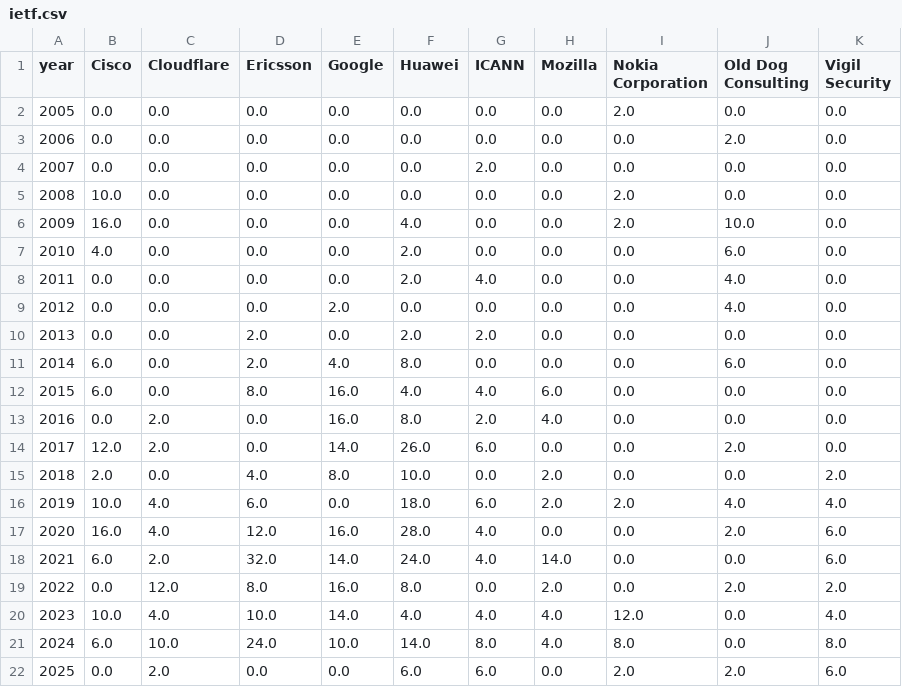
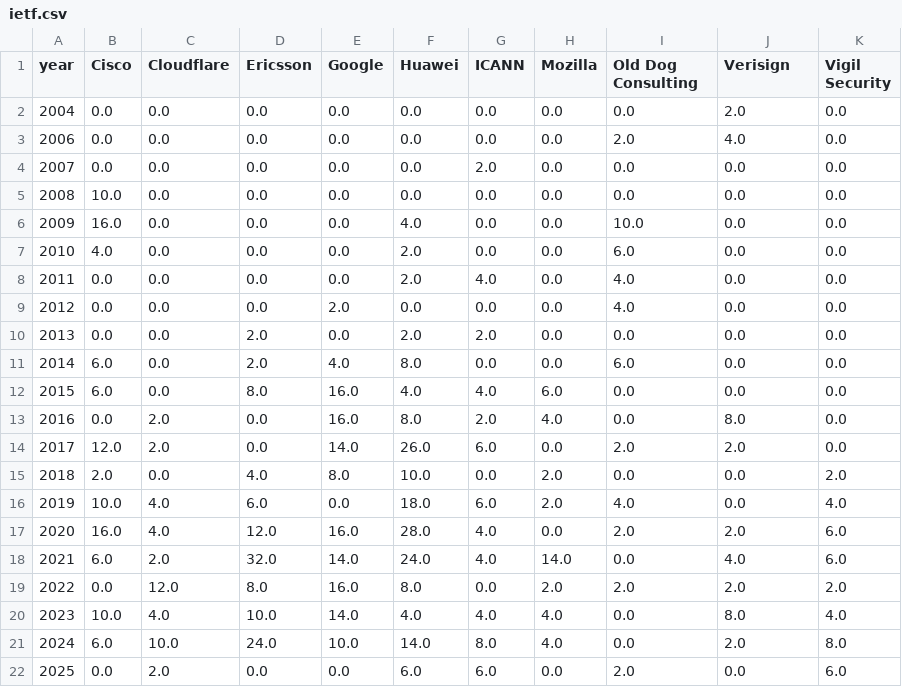
Before and after one commit to u451f/almanac.article19.org, a CSV file: assets/data/overview/authorship/ietf.csv, drawn as a sheet.

```diff
--- a/assets/data/overview/authorship/ietf.csv
+++ b/assets/data/overview/authorship/ietf.csv
@@ -1,22 +1,22 @@
-year,Cisco,Cloudflare,Ericsson,Google,Huawei,ICANN,Mozilla,Nokia Corporation,Old Dog Consulting,Vigil Security
-2005,0.0,0.0,0.0,0.0,0.0,0.0,0.0,2.0,0.0,0.0
-2006,0.0,0.0,0.0,0.0,0.0,0.0,0.0,0.0,2.0,0.0
+year,Cisco,Cloudflare,Ericsson,Google,Huawei,ICANN,Mozilla,Old Dog Consulting,Verisign,Vigil Security
+2004,0.0,0.0,0.0,0.0,0.0,0.0,0.0,0.0,2.0,0.0
+2006,0.0,0.0,0.0,0.0,0.0,0.0,0.0,2.0,4.0,0.0
 2007,0.0,0.0,0.0,0.0,0.0,2.0,0.0,0.0,0.0,0.0
-2008,10.0,0.0,0.0,0.0,0.0,0.0,0.0,2.0,0.0,0.0
-2009,16.0,0.0,0.0,0.0,4.0,0.0,0.0,2.0,10.0,0.0
-2010,4.0,0.0,0.0,0.0,2.0,0.0,0.0,0.0,6.0,0.0
-2011,0.0,0.0,0.0,0.0,2.0,4.0,0.0,0.0,4.0,0.0
-2012,0.0,0.0,0.0,2.0,0.0,0.0,0.0,0.0,4.0,0.0
+2008,10.0,0.0,0.0,0.0,0.0,0.0,0.0,0.0,0.0,0.0
+2009,16.0,0.0,0.0,0.0,4.0,0.0,0.0,10.0,0.0,0.0
+2010,4.0,0.0,0.0,0.0,2.0,0.0,0.0,6.0,0.0,0.0
+2011,0.0,0.0,0.0,0.0,2.0,4.0,0.0,4.0,0.0,0.0
+2012,0.0,0.0,0.0,2.0,0.0,0.0,0.0,4.0,0.0,0.0
 2013,0.0,0.0,2.0,0.0,2.0,2.0,0.0,0.0,0.0,0.0
-2014,6.0,0.0,2.0,4.0,8.0,0.0,0.0,0.0,6.0,0.0
+2014,6.0,0.0,2.0,4.0,8.0,0.0,0.0,6.0,0.0,0.0
 2015,6.0,0.0,8.0,16.0,4.0,4.0,6.0,0.0,0.0,0.0
-2016,0.0,2.0,0.0,16.0,8.0,2.0,4.0,0.0,0.0,0.0
-2017,12.0,2.0,0.0,14.0,26.0,6.0,0.0,0.0,2.0,0.0
+2016,0.0,2.0,0.0,16.0,8.0,2.0,4.0,0.0,8.0,0.0
+2017,12.0,2.0,0.0,14.0,26.0,6.0,0.0,2.0,2.0,0.0
 2018,2.0,0.0,4.0,8.0,10.0,0.0,2.0,0.0,0.0,2.0
-2019,10.0,4.0,6.0,0.0,18.0,6.0,2.0,2.0,4.0,4.0
-2020,16.0,4.0,12.0,16.0,28.0,4.0,0.0,0.0,2.0,6.0
-2021,6.0,2.0,32.0,14.0,24.0,4.0,14.0,0.0,0.0,6.0
-2022,0.0,12.0,8.0,16.0,8.0,0.0,2.0,0.0,2.0,2.0
-2023,10.0,4.0,10.0,14.0,4.0,4.0,4.0,12.0,0.0,4.0
-2024,6.0,10.0,24.0,10.0,14.0,8.0,4.0,8.0,0.0,8.0
-2025,0.0,2.0,0.0,0.0,6.0,6.0,0.0,2.0,2.0,6.0
+2019,10.0,4.0,6.0,0.0,18.0,6.0,2.0,4.0,0.0,4.0
+2020,16.0,4.0,12.0,16.0,28.0,4.0,0.0,2.0,2.0,6.0
+2021,6.0,2.0,32.0,14.0,24.0,4.0,14.0,0.0,4.0,6.0
+2022,0.0,12.0,8.0,16.0,8.0,0.0,2.0,2.0,2.0,2.0
+2023,10.0,4.0,10.0,14.0,4.0,4.0,4.0,0.0,8.0,4.0
+2024,6.0,10.0,24.0,10.0,14.0,8.0,4.0,0.0,2.0,8.0
+2025,0.0,2.0,0.0,0.0,6.0,6.0,0.0,2.0,0.0,6.0
```
Also changed, not shown: assets/data/overview/authorship/w3c.csv, assets/data/overview/influence/ietf.csv, 2 other files.
